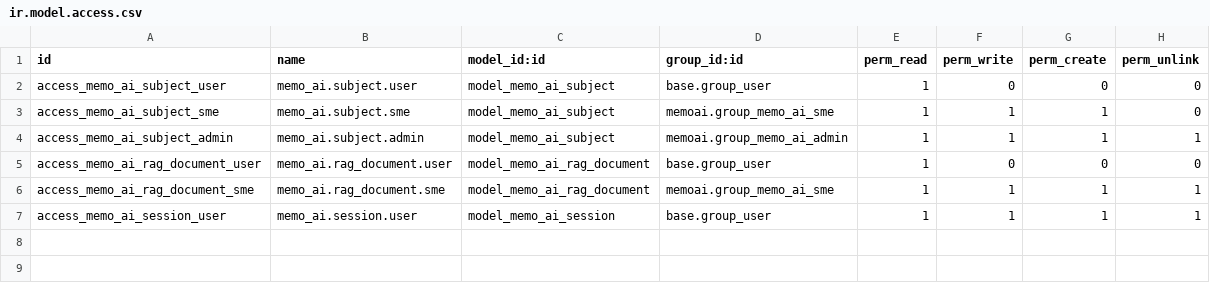
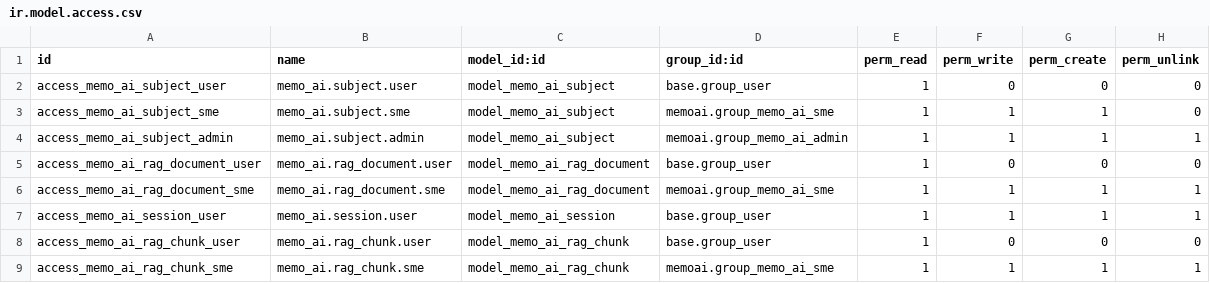
Before and after one commit to saurabhipro/purpleai, a CSV file: memoai/security/ir.model.access.csv, drawn as a sheet; the diff names each change by its address in the sheet, - before the commit and + after, or states it on an @@ line.

Commit message:
feat: implement native pgvector-based RAG indexing and cosine similarity search for document chunks

```diff
--- a/memoai/security/ir.model.access.csv
+++ b/memoai/security/ir.model.access.csv
+row 8: access_memo_ai_rag_chunk_user | memo_ai.rag_chunk.user | model_memo_ai_rag_chunk | base.group_user | 1 | 0 | 0 | 0
+row 9: access_memo_ai_rag_chunk_sme | memo_ai.rag_chunk.sme | model_memo_ai_rag_chunk | memoai.group_memo_ai_sme | 1 | 1 | 1 | 1
```
Also changed, not shown: 11 other files.
